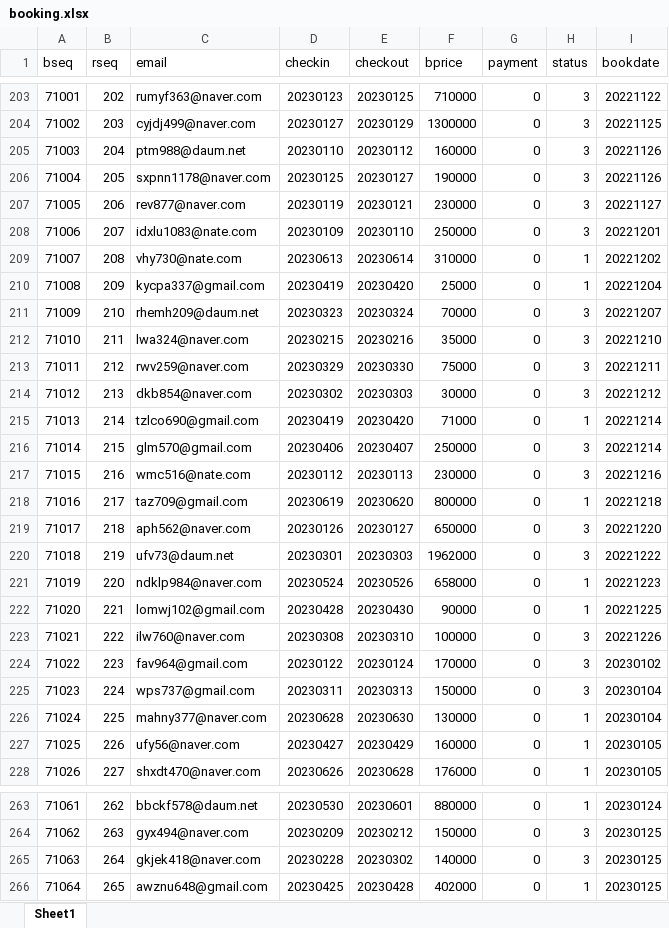
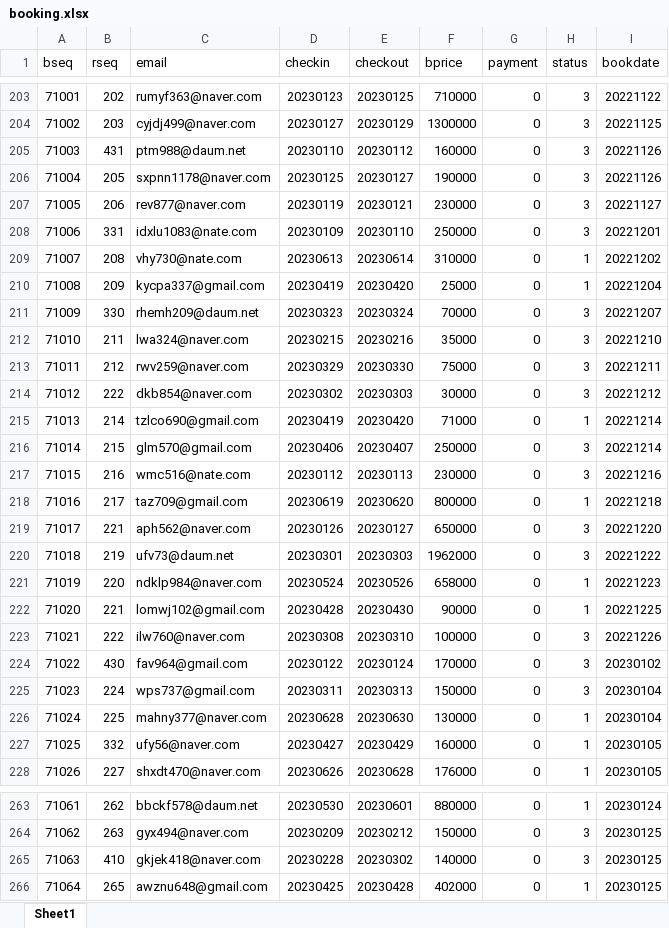
Before and after one commit to sbdkim/LodgingService, an Excel workbook: SQL_Kozynest/booking.xlsx, sheet Sheet1, drawn as a sheet; only a part is shown, gaps mark what is left out; values as stored, in another font and other column widths than the file's, no borders; the diff covers the shown part only; the diff names each change by its address in the sheet, - before the commit and + after, or states it on an @@ line.

```diff
--- a/SQL_Kozynest/booking.xlsx (sheet Sheet1)
+++ b/SQL_Kozynest/booking.xlsx (sheet Sheet1)
-B205 (rseq): 204
+B205 (rseq): 431
-B208 (rseq): 207
+B208 (rseq): 331
-B211 (rseq): 210
+B211 (rseq): 330
-B214 (rseq): 213
+B214 (rseq): 222
-B219 (rseq): 218
+B219 (rseq): 221
-B224 (rseq): 223
+B224 (rseq): 430
-B227 (rseq): 226
+B227 (rseq): 332
-B265 (rseq): 264
+B265 (rseq): 410
```
Also changed, not shown: 30 edited cells elsewhere in this sheet, SQL_Kozynest/accommodation.xlsx, SQL_Kozynest/host.xlsx, 5 other files.
